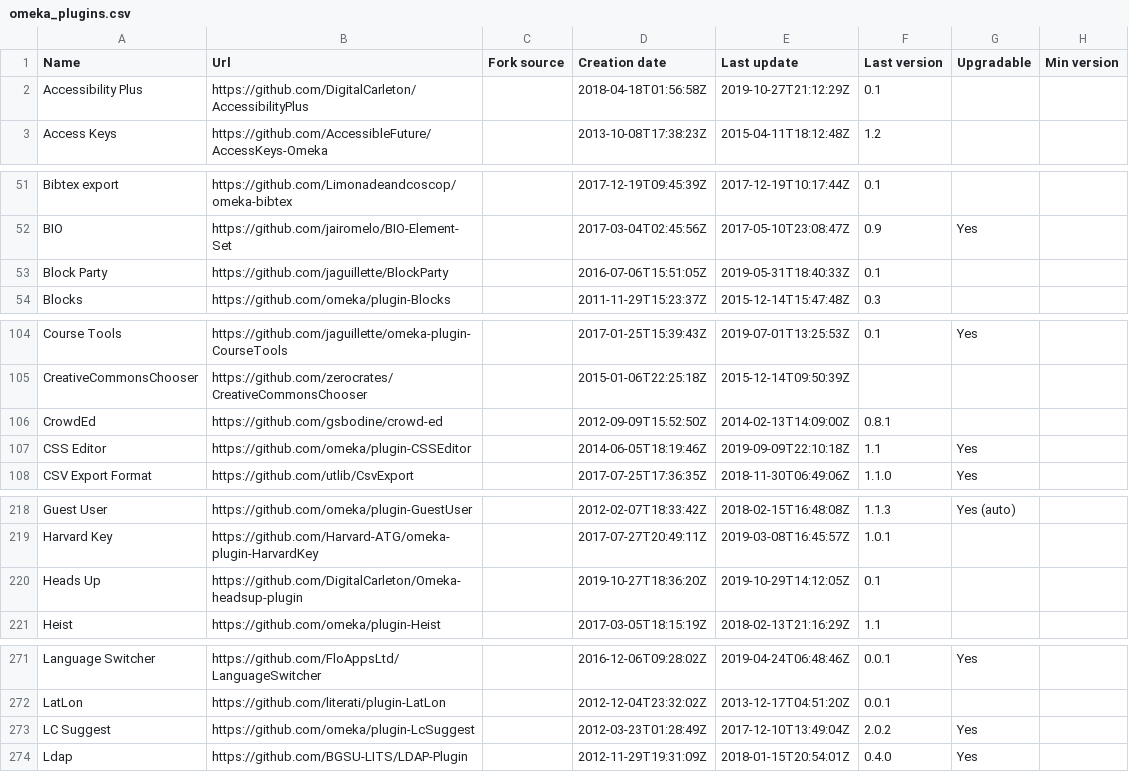
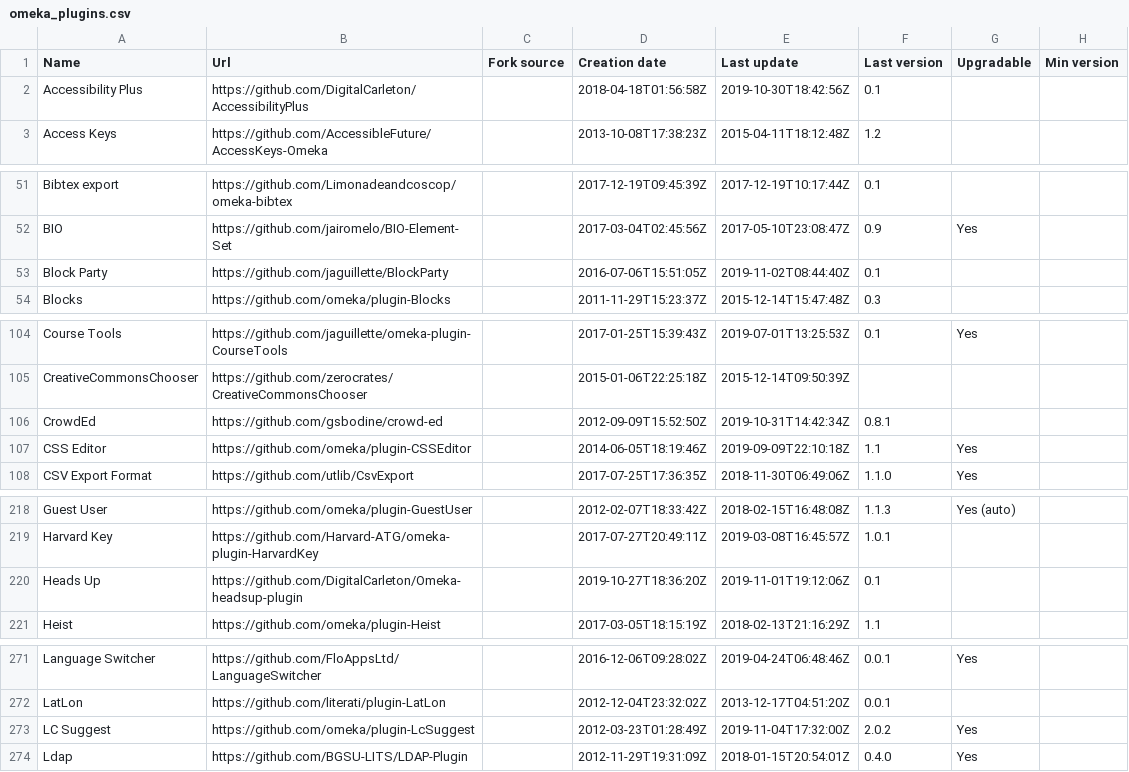
Before and after one commit to Daniel-KM/UpgradeToOmekaS, a CSV file: _data/omeka_plugins.csv, drawn as a sheet; only a part is shown, gaps mark what is left out; the diff covers the shown part only; the diff names each change by its address in the sheet, - before the commit and + after, or states it on an @@ line.

```diff
--- a/_data/omeka_plugins.csv
+++ b/_data/omeka_plugins.csv
-E2 (Last update): 2019-10-27T21:12:29Z
+E2 (Last update): 2019-10-30T18:42:56Z
-E53 (Last update): 2019-05-31T18:40:33Z
+E53 (Last update): 2019-11-02T08:44:40Z
-E106 (Last update): 2014-02-13T14:09:00Z
+E106 (Last update): 2019-10-31T14:42:34Z
-E220 (Last update): 2019-10-29T14:12:05Z
+E220 (Last update): 2019-11-01T19:12:06Z
-E273 (Last update): 2017-12-10T13:49:04Z
+E273 (Last update): 2019-11-04T17:32:00Z
```
Also changed, not shown: 1 edited cell elsewhere in this file, _data/omeka_s_modules.csv, _data/omeka_s_themes.csv, 1 other file.
